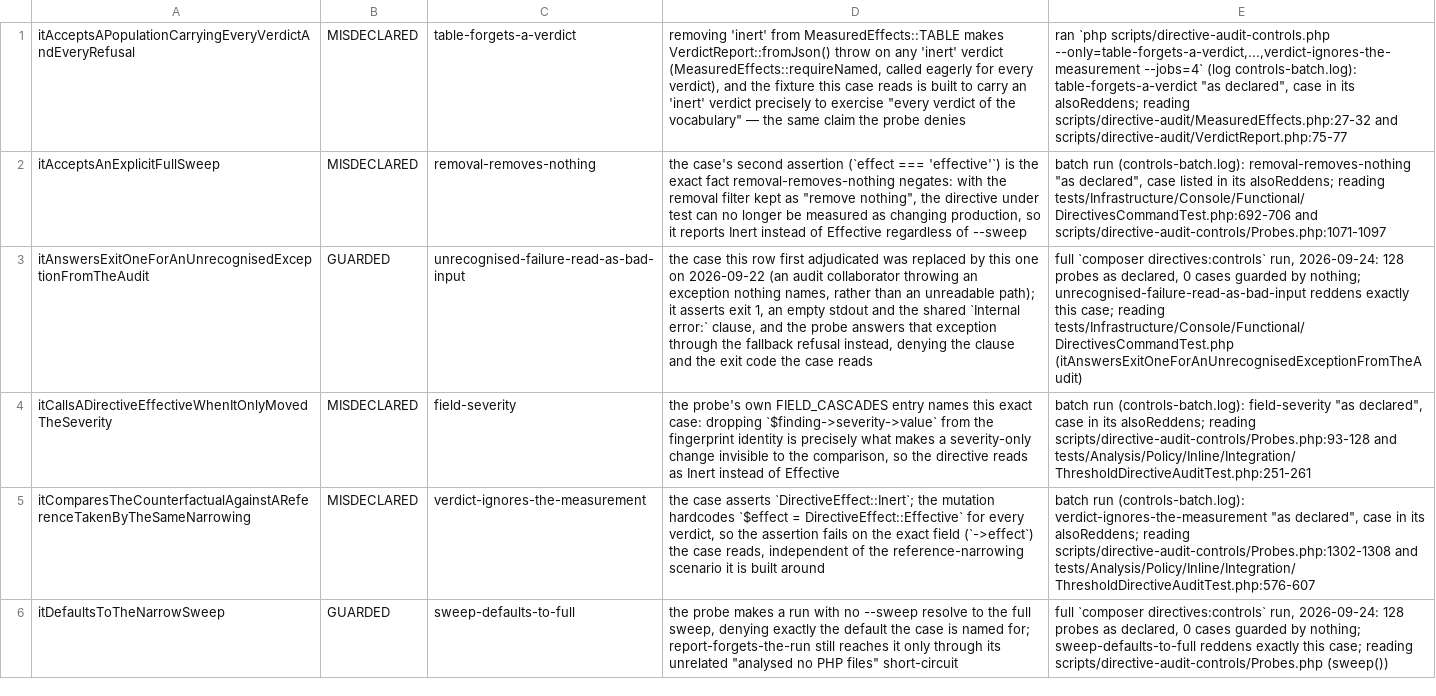
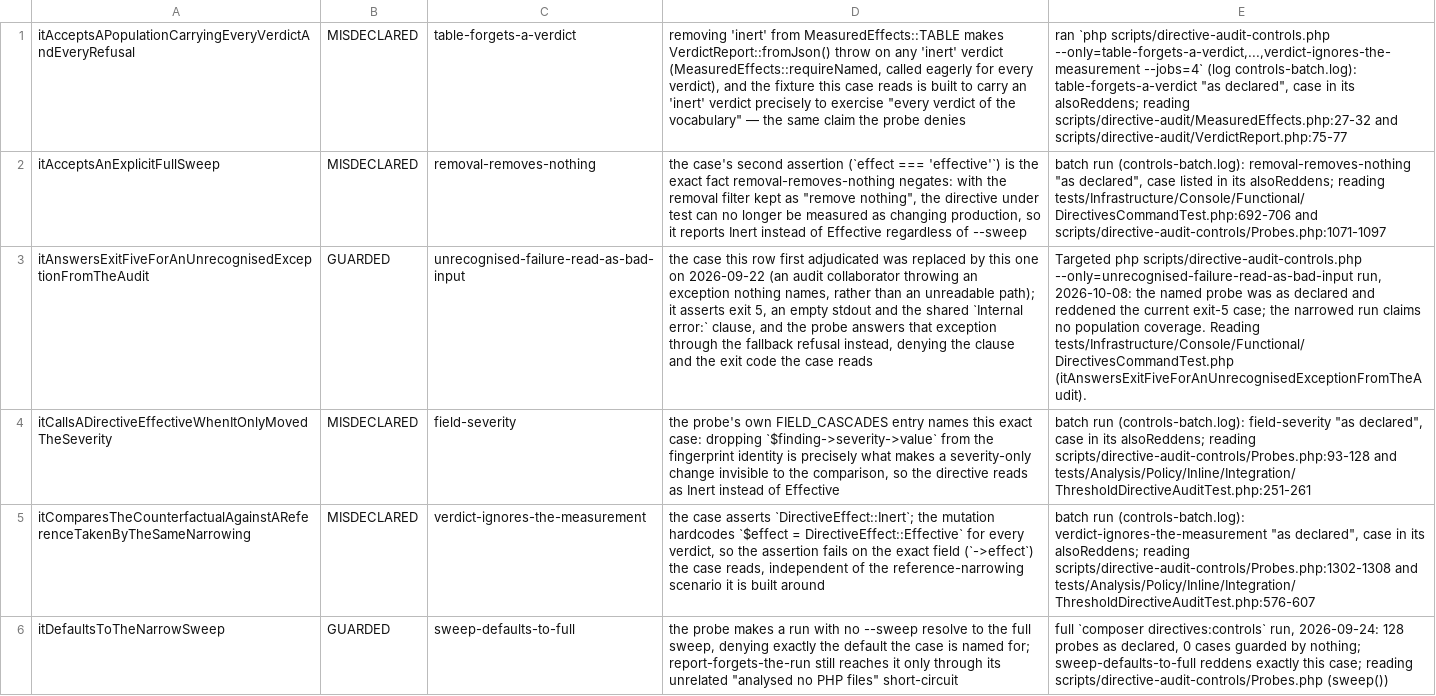
Before and after one commit to qualimetrix/qualimetrix, a TSV file: directive-audit/enumeration-unguarded-cases.tsv, drawn as a sheet; only a part is shown; the diff names each change by its address in the sheet, - before the commit and + after, or states it on an @@ line.

```diff
--- a/directive-audit/enumeration-unguarded-cases.tsv
+++ b/directive-audit/enumeration-unguarded-cases.tsv
-A3: itAnswersExitOneForAnUnrecognisedExceptionFromTheAudit
+A3: itAnswersExitFiveForAnUnrecognisedExceptionFromTheAudit
-D3: …asserts exit 1, an empty…
+D3: …asserts exit 5, an empty…
-E3: full `composer directives:controls` run, 2026-09-24: 128 probes as declared, 0 cases guarded by nothing; unrecognised-failure-read-as-bad-input reddens exactly this case; reading tests/Infrastructure/Console/Functional/DirectivesCommandTest.php (itAnswersExitOneForAnUnrecognisedExceptionFromTheAudit)
+E3: Targeted php scripts/directive-audit-controls.php --only=unrecognised-failure-read-as-bad-input run, 2026-10-08: the named probe was as declared and reddened the current exit-5 case; the narrowed run claims no population coverage. Reading tests/Infrastructure/Console/Functional/DirectivesCommandTest.php (itAnswersExitFiveForAnUnrecognisedExceptionFromTheAudit).
```
Also changed, not shown: 27 other files.
